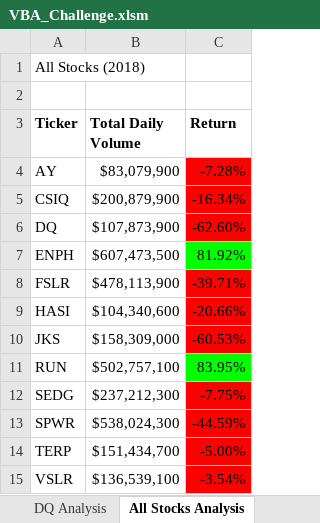
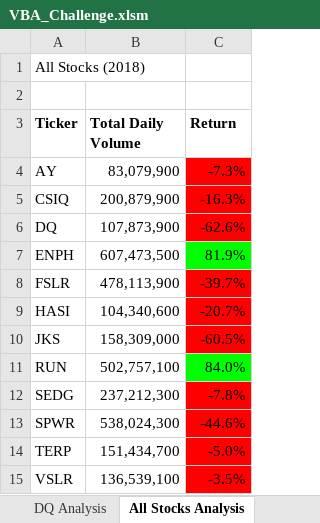
Before and after one commit to tmidcalf/VBA_Challenge, an Excel workbook: VBA_Challenge.xlsm, sheet All Stocks Analysis, drawn as a sheet; values as stored, in another font and other column widths than the file's, no borders; charts and pictures not drawn; the diff names each change by its address in the sheet, - before the commit and + after, or states it on an @@ line.

Commit message:
Add files via upload

```diff
--- a/VBA_Challenge.xlsm (sheet All Stocks Analysis)
+++ b/VBA_Challenge.xlsm (sheet All Stocks Analysis)
-B4 (Total Daily Volume): $83,079,900
+B4 (Total Daily Volume): 83,079,900
-C4 (Return): -7.28%
+C4 (Return): -7.3%
-B5 (Total Daily Volume): $200,879,900
+B5 (Total Daily Volume): 200,879,900
-C5 (Return): -16.34%
+C5 (Return): -16.3%
-B6 (Total Daily Volume): $107,873,900
+B6 (Total Daily Volume): 107,873,900
-C6 (Return): -62.60%
+C6 (Return): -62.6%
-B7 (Total Daily Volume): $607,473,500
+B7 (Total Daily Volume): 607,473,500
-C7 (Return): 81.92%
+C7 (Return): 81.9%
-B8 (Total Daily Volume): $478,113,900
+B8 (Total Daily Volume): 478,113,900
-C8 (Return): -39.71%
+C8 (Return): -39.7%
-B9 (Total Daily Volume): $104,340,600
+B9 (Total Daily Volume): 104,340,600
-C9 (Return): -20.66%
+C9 (Return): -20.7%
-B10 (Total Daily Volume): $158,309,000
+B10 (Total Daily Volume): 158,309,000
-C10 (Return): -60.53%
+C10 (Return): -60.5%
-B11 (Total Daily Volume): $502,757,100
+B11 (Total Daily Volume): 502,757,100
-C11 (Return): 83.95%
+C11 (Return): 84.0%
-B12 (Total Daily Volume): $237,212,300
+B12 (Total Daily Volume): 237,212,300
-C12 (Return): -7.75%
+C12 (Return): -7.8%
-B13 (Total Daily Volume): $538,024,300
+B13 (Total Daily Volume): 538,024,300
-C13 (Return): -44.59%
+C13 (Return): -44.6%
-B14 (Total Daily Volume): $151,434,700
+B14 (Total Daily Volume): 151,434,700
-C14 (Return): -5.00%
+C14 (Return): -5.0%
-B15 (Total Daily Volume): $136,539,100
+B15 (Total Daily Volume): 136,539,100
-C15 (Return): -3.54%
+C15 (Return): -3.5%
```
Also changed, not shown: charts or pictures.
